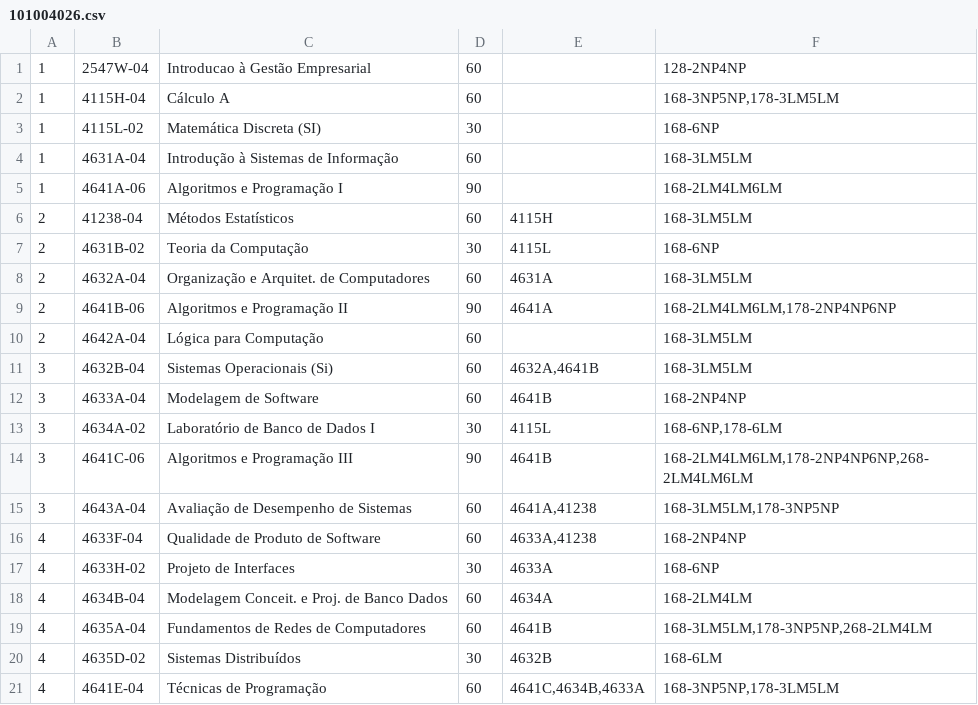
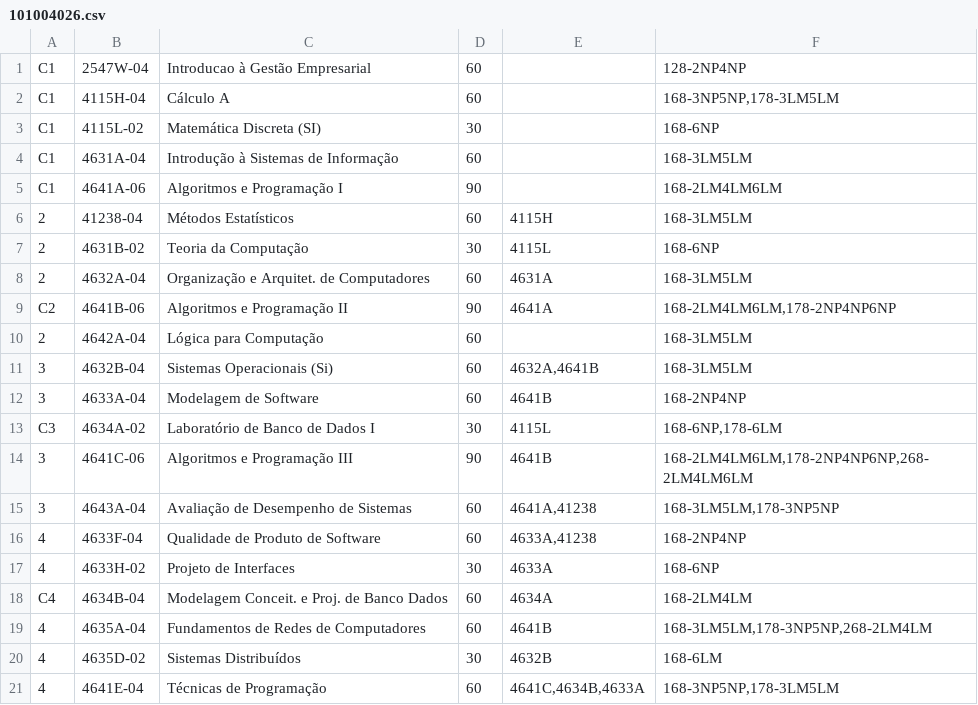
Before and after one commit to lucasmedi/AconselhadorDeMatricula, a CSV file: aconmat/Web/App_Data/101004026.csv, drawn as a sheet; only a part is shown.

```diff
--- a/aconmat/Web/App_Data/101004026.csv
+++ b/aconmat/Web/App_Data/101004026.csv
@@ -1,6 +1,6 @@
-1;2547W-04;Introducao à Gestão Empresarial;60;;128-2NP4NP
-1;4115H-04;Cálculo A;60;;168-3NP5NP,178-3LM5LM
-1;4115L-02;Matemática Discreta (SI);30;;168-6NP
-1;4631A-04;Introdução à Sistemas de Informação;60;;168-3LM5LM
-1;4641A-06;Algoritmos e Programação I;90;;168-2LM4LM6LM
+C1;2547W-04;Introducao à Gestão Empresarial;60;;128-2NP4NP
+C1;4115H-04;Cálculo A;60;;168-3NP5NP,178-3LM5LM
+C1;4115L-02;Matemática Discreta (SI);30;;168-6NP
+C1;4631A-04;Introdução à Sistemas de Informação;60;;168-3LM5LM
+C1;4641A-06;Algoritmos e Programação I;90;;168-2LM4LM6LM
 2;41238-04;Métodos Estatísticos;60;4115H;168-3LM5LM
@@ -8,3 +8,3 @@
 2;4632A-04;Organização e Arquitet. de Computadores;60;4631A;168-3LM5LM
-2;4641B-06;Algoritmos e Programação II;90;4641A;168-2LM4LM6LM,178-2NP4NP6NP
+C2;4641B-06;Algoritmos e Programação II;90;4641A;168-2LM4LM6LM,178-2NP4NP6NP
 2;4642A-04;Lógica para Computação;60;;168-3LM5LM
@@ -12,3 +12,3 @@
 3;4633A-04;Modelagem de Software;60;4641B;168-2NP4NP
-3;4634A-02;Laboratório de Banco de Dados I;30;4115L;168-6NP,178-6LM
+C3;4634A-02;Laboratório de Banco de Dados I;30;4115L;168-6NP,178-6LM
 3;4641C-06;Algoritmos e Programação III;90;4641B;168-2LM4LM6LM,178-2NP4NP6NP,268-2LM4LM6LM
@@ -17,3 +17,3 @@
 4;4633H-02;Projeto de Interfaces;30;4633A;168-6NP
-4;4634B-04;Modelagem Conceit. e Proj. de Banco Dados;60;4634A;168-2LM4LM
+C4;4634B-04;Modelagem Conceit. e Proj. de Banco Dados;60;4634A;168-2LM4LM
 4;4635A-04;Fundamentos de Redes de Computadores;60;4641B;168-3LM5LM,178-3NP5NP,268-2LM4LM
```
Also changed, not shown: 5 other files.
